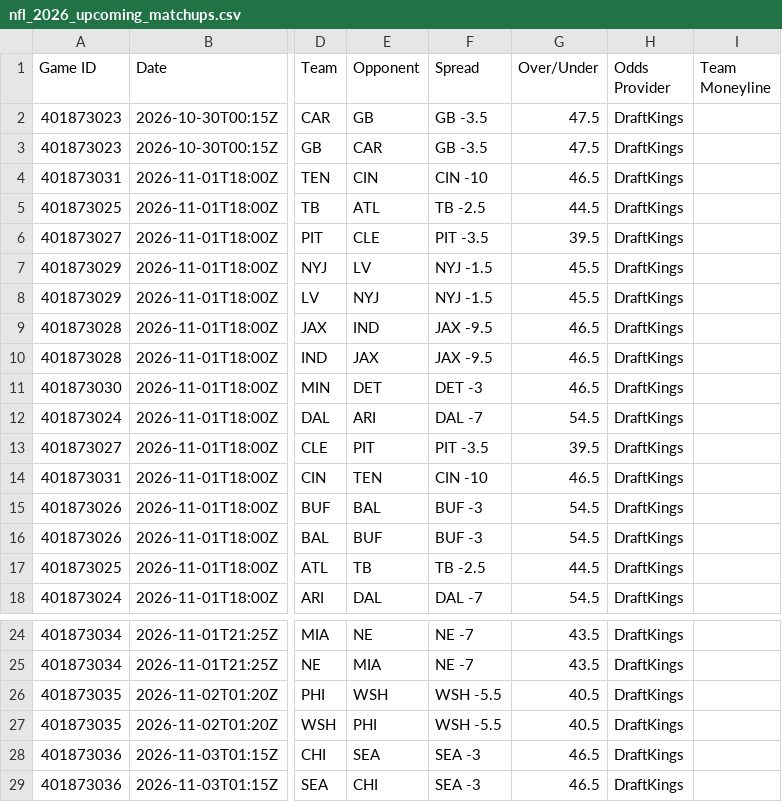
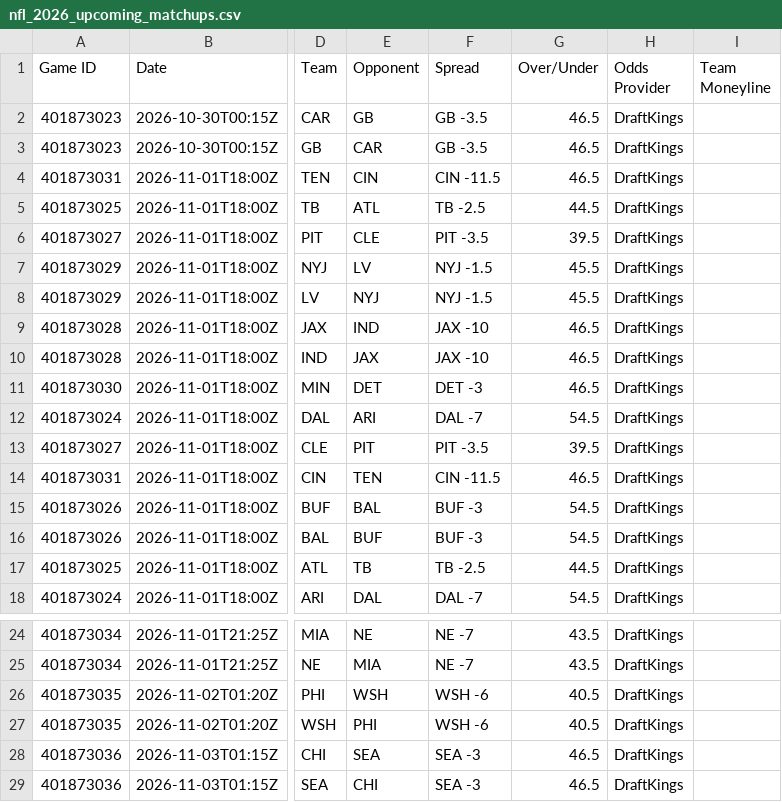
Before and after one commit to HitByOne/nlfdashboard, a CSV file: site/data/nfl_2026_upcoming_matchups.csv, drawn as a sheet; only a part is shown, gaps mark what is left out; the diff names each change by its address in the sheet, - before the commit and + after, or states it on an @@ line.

```diff
--- a/site/data/nfl_2026_upcoming_matchups.csv
+++ b/site/data/nfl_2026_upcoming_matchups.csv
-G2:G3 (Over/Under): 47.5
+G2:G3 (Over/Under): 46.5
-F4 (Spread): CIN -10
+F4 (Spread): CIN -11.5
-F9:F10 (Spread): JAX -9.5
+F9:F10 (Spread): JAX -10
-F14 (Spread): CIN -10
+F14 (Spread): CIN -11.5
-F26:F27 (Spread): WSH -5.5
+F26:F27 (Spread): WSH -6
```
Also changed, not shown: site/data/nfl_2026_backtest.csv, site/data/nfl_2026_injury_report.csv, 1 other file.
